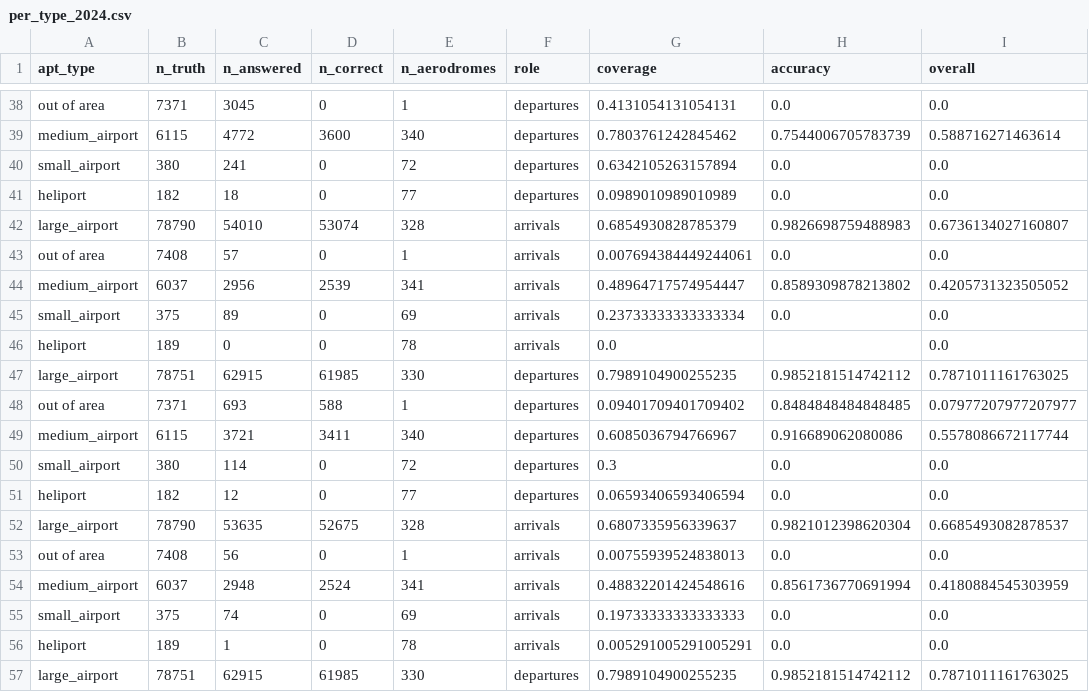
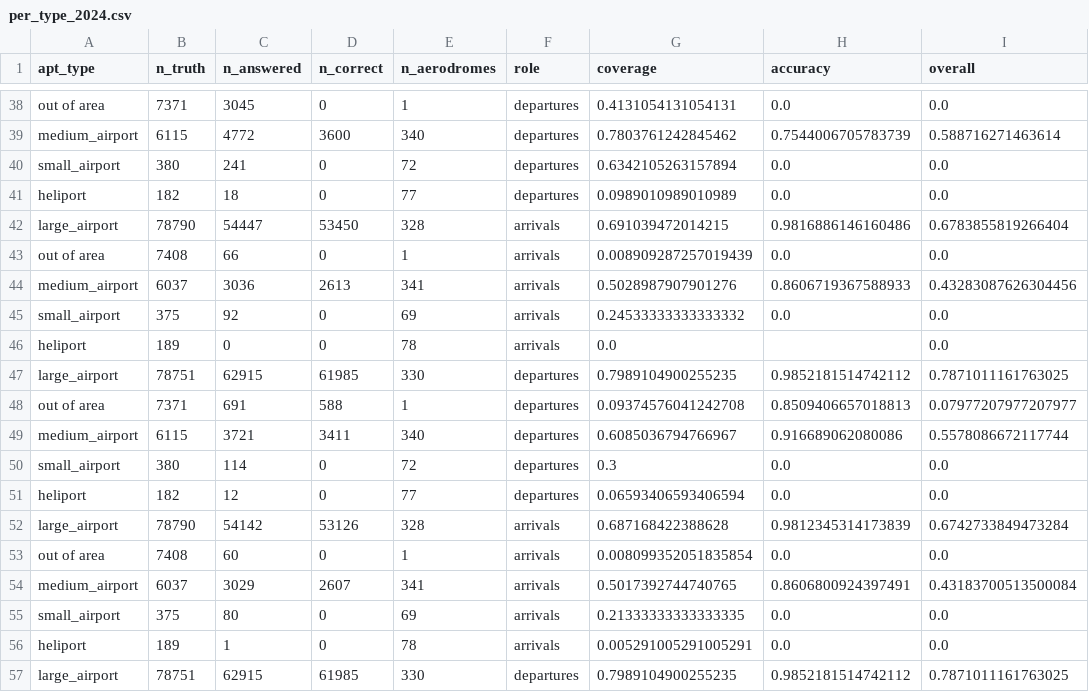
Before and after one commit to euctrl-pru/opdi-portal, a CSV file: papers/adep-ades-detection-v7/data/per_type_2024.csv, drawn as a sheet; only a part is shown, gaps mark what is left out; the diff covers the shown part only; the diff names each change by its address in the sheet, - before the commit and + after, or states it on an @@ line.

```diff
--- a/papers/adep-ades-detection-v7/data/per_type_2024.csv
+++ b/papers/adep-ades-detection-v7/data/per_type_2024.csv
-C42 (n_answered): 54010
+C42 (n_answered): 54447
-D42 (n_correct): 53074
+D42 (n_correct): 53450
-G42 (coverage): 0.6854930828785379
+G42 (coverage): 0.691039472014215
-H42 (accuracy): 0.9826698759488983
+H42 (accuracy): 0.9816886146160486
-I42 (overall): 0.6736134027160807
+I42 (overall): 0.6783855819266404
-C43 (n_answered): 57
+C43 (n_answered): 66
-G43 (coverage): 0.007694384449244061
+G43 (coverage): 0.008909287257019439
-C44 (n_answered): 2956
+C44 (n_answered): 3036
-D44 (n_correct): 2539
+D44 (n_correct): 2613
-G44 (coverage): 0.48964717574954447
+G44 (coverage): 0.5028987907901276
-H44 (accuracy): 0.8589309878213802
+H44 (accuracy): 0.8606719367588933
-I44 (overall): 0.4205731323505052
+I44 (overall): 0.43283087626304456
-C45 (n_answered): 89
+C45 (n_answered): 92
-G45 (coverage): 0.23733333333333334
+G45 (coverage): 0.24533333333333332
-C48 (n_answered): 693
+C48 (n_answered): 691
-G48 (coverage): 0.09401709401709402
+G48 (coverage): 0.09374576041242708
-H48 (accuracy): 0.8484848484848485
+H48 (accuracy): 0.8509406657018813
-C52 (n_answered): 53635
+C52 (n_answered): 54142
-D52 (n_correct): 52675
+D52 (n_correct): 53126
-G52 (coverage): 0.6807335956339637
+G52 (coverage): 0.687168422388628
-H52 (accuracy): 0.9821012398620304
+H52 (accuracy): 0.9812345314173839
-I52 (overall): 0.6685493082878537
+I52 (overall): 0.6742733849473284
-C53 (n_answered): 56
+C53 (n_answered): 60
-G53 (coverage): 0.00755939524838013
+G53 (coverage): 0.008099352051835854
-C54 (n_answered): 2948
+C54 (n_answered): 3029
-D54 (n_correct): 2524
+D54 (n_correct): 2607
-G54 (coverage): 0.48832201424548616
+G54 (coverage): 0.5017392744740765
-H54 (accuracy): 0.8561736770691994
+H54 (accuracy): 0.8606800924397491
-I54 (overall): 0.4180884545303959
+I54 (overall): 0.43183700513500084
-C55 (n_answered): 74
+C55 (n_answered): 80
-G55 (coverage): 0.19733333333333333
+G55 (coverage): 0.21333333333333335
```
Also changed, not shown: 77 edited cells elsewhere in this file, papers/adep-ades-detection-v7/data/modes_2024.csv, papers/adep-ades-detection-v7/data/per_airport_2024.csv, 8 other files.
